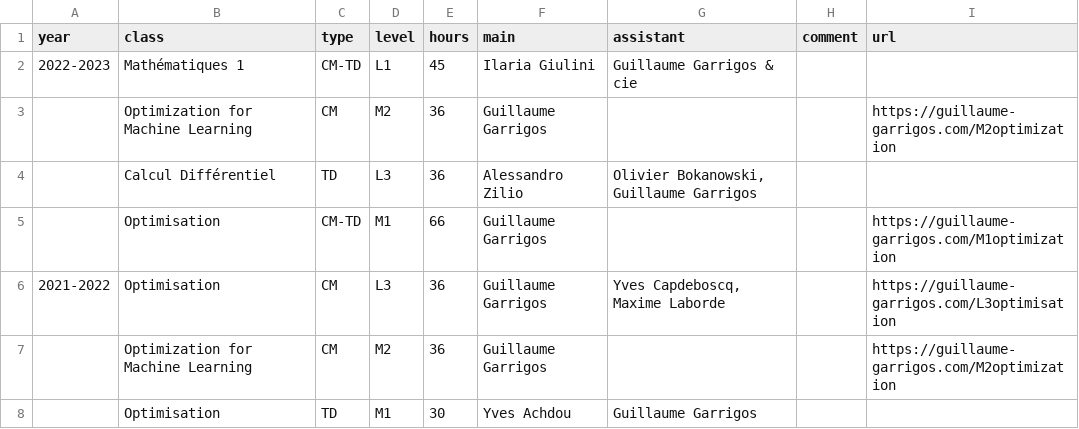
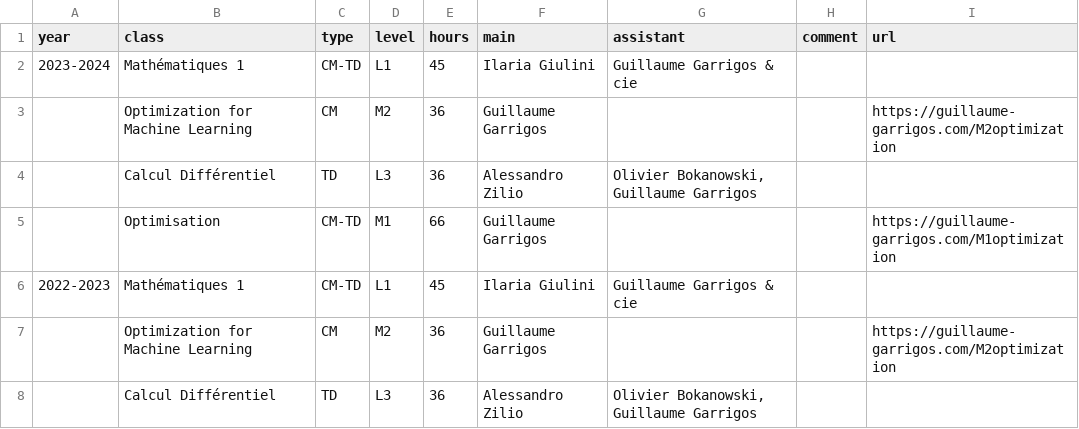
Before and after one commit to Guillaume-Garrigos/guillaume-garrigos.github.io, a CSV file: _data/teaching.csv, drawn as a sheet; only a part is shown; the shorter side is filled out with more unchanged rows.

```diff
--- a/_data/teaching.csv
+++ b/_data/teaching.csv
@@ -1,2 +1,6 @@
 year,class,type,level,hours,main,assistant,comment,url
+2023-2024,Mathématiques 1,CM-TD,L1,45,Ilaria Giulini,Guillaume Garrigos & cie,,
+,Optimization for Machine Learning,CM,M2,36,Guillaume Garrigos,,,https://guillaume-garrigos.com/M2optimization
+,Calcul Différentiel,TD,L3,36,Alessandro Zilio,"Olivier Bokanowski, Guillaume Garrigos",,
+,Optimisation,CM-TD,M1,66,Guillaume Garrigos,,,https://guillaume-garrigos.com/M1optimization
 2022-2023,Mathématiques 1,CM-TD,L1,45,Ilaria Giulini,Guillaume Garrigos & cie,,
```
Also changed, not shown: _data/diffusion.csv, _data/papers.csv, 2 other files.
